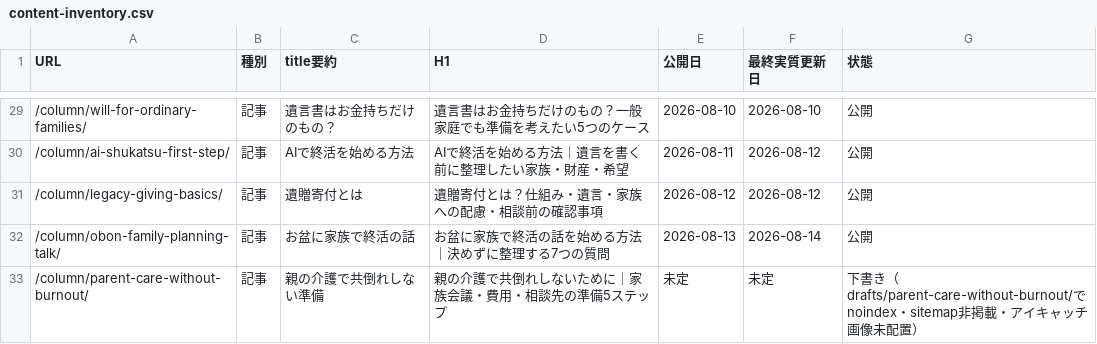
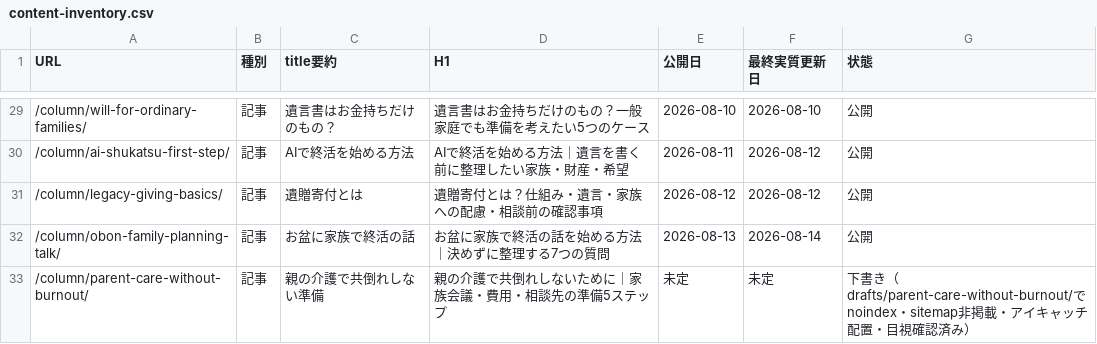
Before and after one commit to tfqys680-jpg/shukatsu-site, a CSV file: docs/seo/content-inventory.csv, drawn as a sheet; only a part is shown, gaps mark what is left out.

```diff
--- a/docs/seo/content-inventory.csv
+++ b/docs/seo/content-inventory.csv
@@ -32,2 +32,2 @@ URL,種別,title要約,H1,公開日,最終実質更新日,状態
 /column/obon-family-planning-talk/,記事,お盆に家族で終活の話,お盆に家族で終活の話を始める方法｜決めずに整理する7つの質問,2026-08-13,2026-08-14,公開
-/column/parent-care-without-burnout/,記事,親の介護で共倒れしない準備,親の介護で共倒れしないために｜家族会議・費用・相談先の準備5ステップ,未定,未定,下書き（drafts/parent-care-without-burnout/でnoindex・sitemap非掲載・アイキャッチ画像未配置）
+/column/parent-care-without-burnout/,記事,親の介護で共倒れしない準備,親の介護で共倒れしないために｜家族会議・費用・相談先の準備5ステップ,未定,未定,下書き（drafts/parent-care-without-burnout/でnoindex・sitemap非掲載・アイキャッチ配置・目視確認済み）
```
Also changed, not shown: docs/seo/editorial-calendar.csv, 2 other files.
